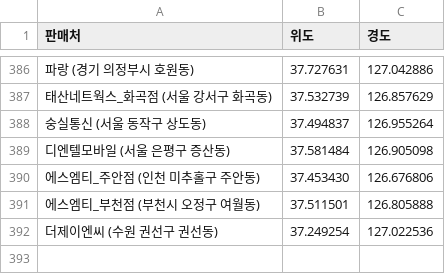
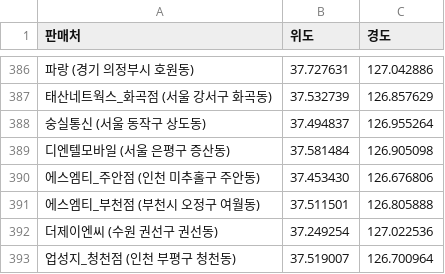
Before and after one commit to moyeonwon/my-project, a CSV file: coordinate.csv, drawn as a sheet; only a part is shown, gaps mark what is left out; the diff names each change by its address in the sheet, - before the commit and + after, or states it on an @@ line.

Commit message:
Update coordinate.csv

```diff
--- a/coordinate.csv
+++ b/coordinate.csv
+row 393: 업성지_청천점 (인천 부평구 청천동) | 37.519007 | 126.700964
```
